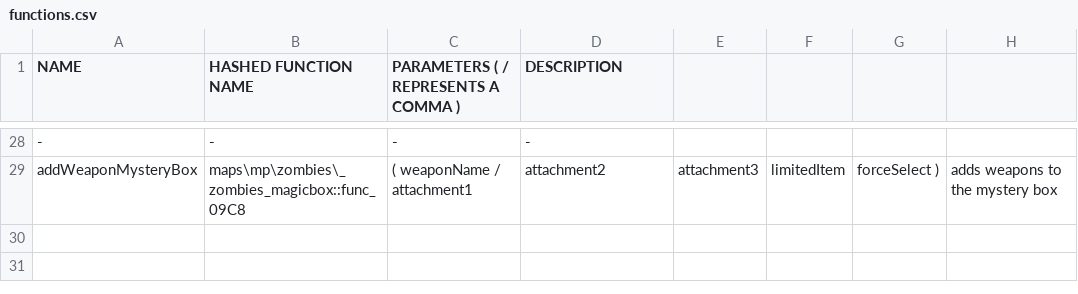
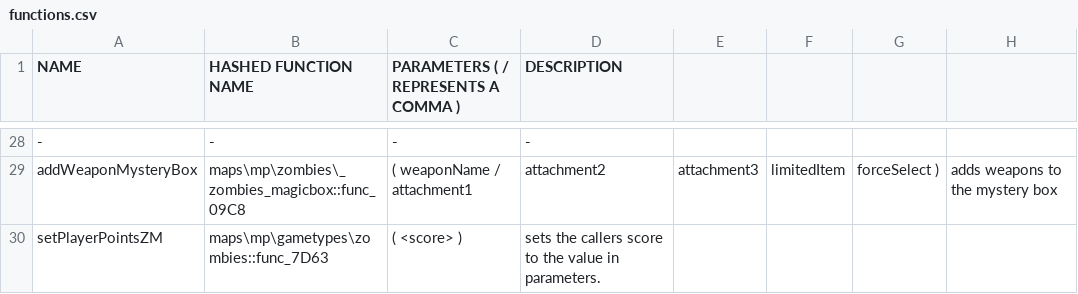
Before and after one commit to leafized/s2functions, a CSV file: functions/functions.csv, drawn as a sheet; only a part is shown, gaps mark what is left out; the diff names each change by its address in the sheet, - before the commit and + after, or states it on an @@ line.

Commit message:
added some functions

```diff
--- a/functions/functions.csv
+++ b/functions/functions.csv
+row 30: setPlayerPointsZM | maps\mp\gametypes\zombies::func_7D63 | ( <score> ) | sets the callers score to the value in parameters.
```
